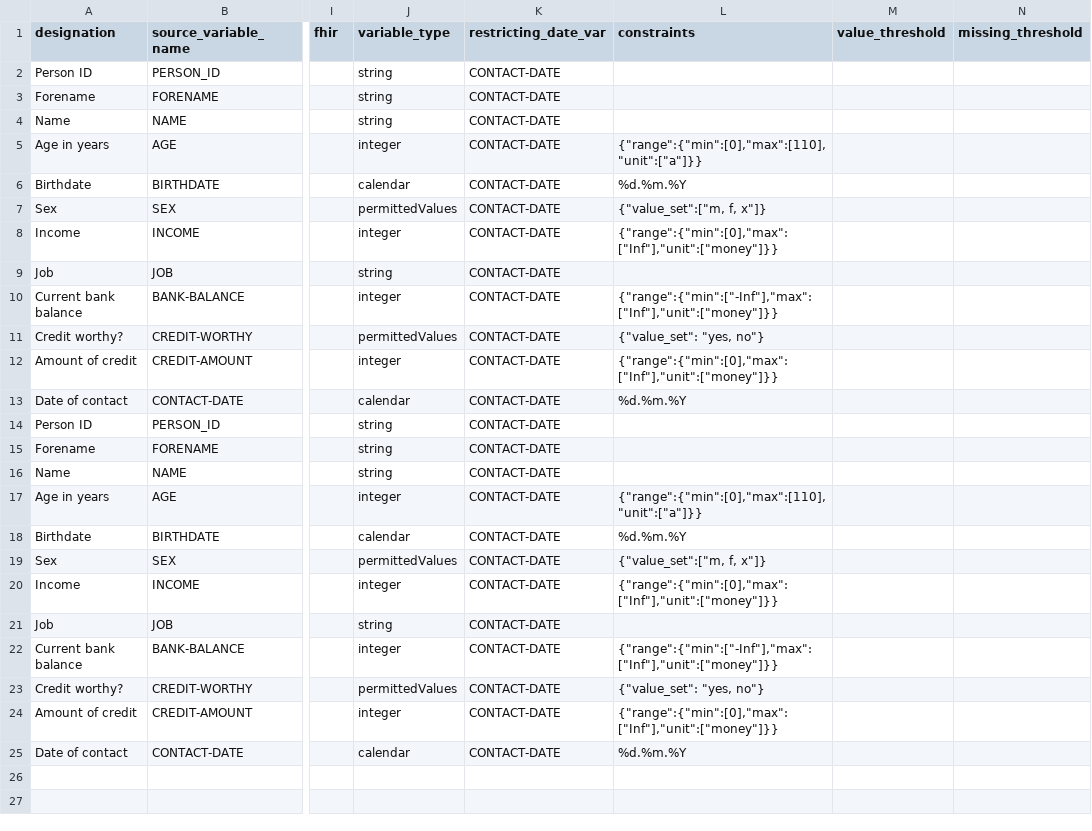
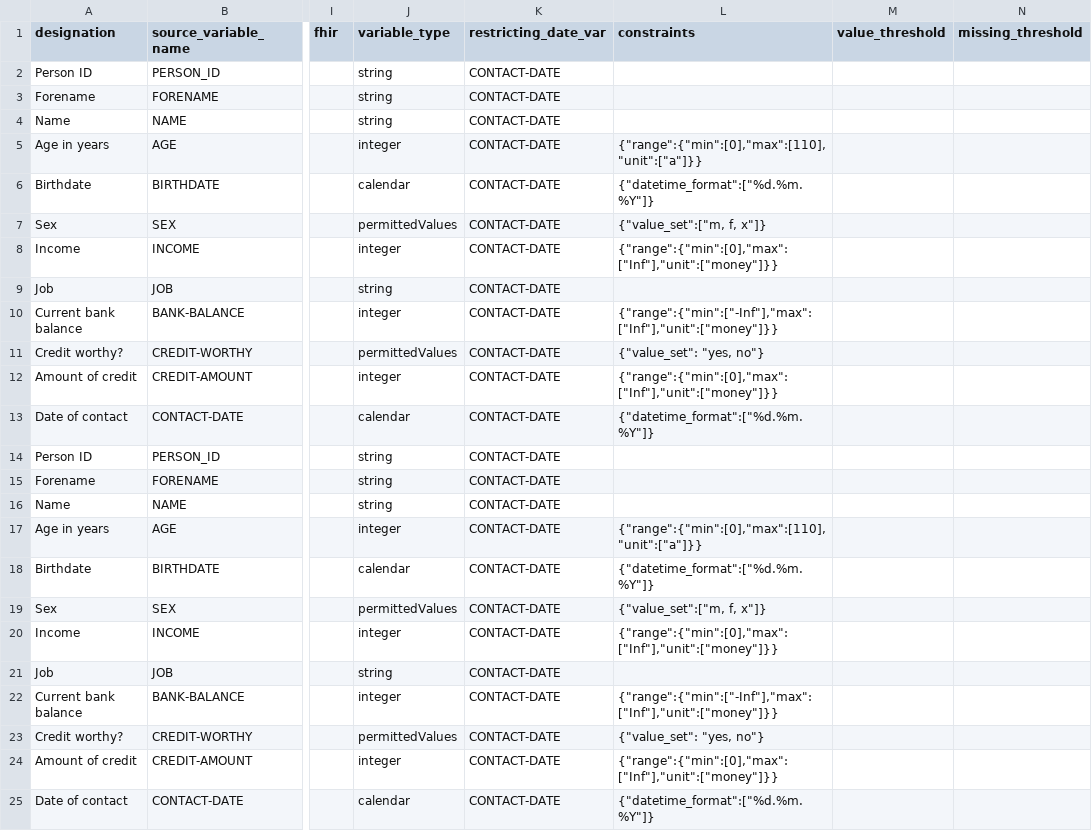
Before and after one commit to miracum/dqa-dqastats, a CSV file: inst/demo_data/utilities/MDR/mdr_example_data.csv, drawn as a sheet; only a part is shown, gaps mark what is left out; the diff names each change by its address in the sheet, - before the commit and + after, or states it on an @@ line.

Commit message:
fix: made demo files working

```diff
--- a/inst/demo_data/utilities/MDR/mdr_example_data.csv
+++ b/inst/demo_data/utilities/MDR/mdr_example_data.csv
-L6 (constraints): %d.%m.%Y
+L6 (constraints): {"datetime_format":["%d.%m.%Y"]}
-L13 (constraints): %d.%m.%Y
+L13 (constraints): {"datetime_format":["%d.%m.%Y"]}
-L18 (constraints): %d.%m.%Y
+L18 (constraints): {"datetime_format":["%d.%m.%Y"]}
-L25 (constraints): %d.%m.%Y
+L25 (constraints): {"datetime_format":["%d.%m.%Y"]}
```
Also changed, not shown: 7 other files.
